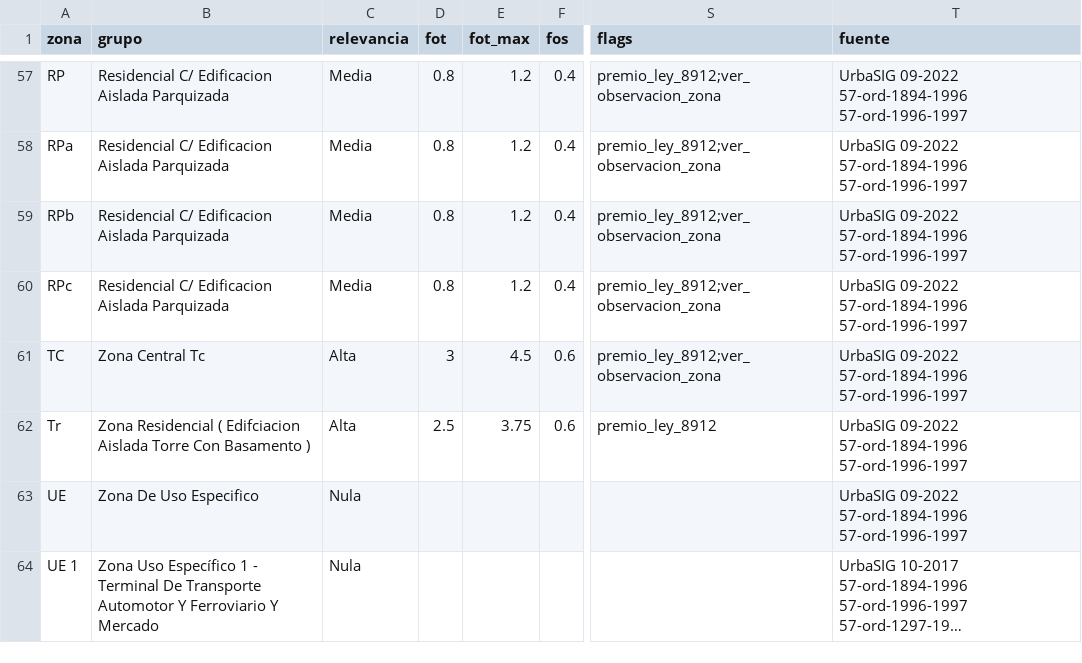
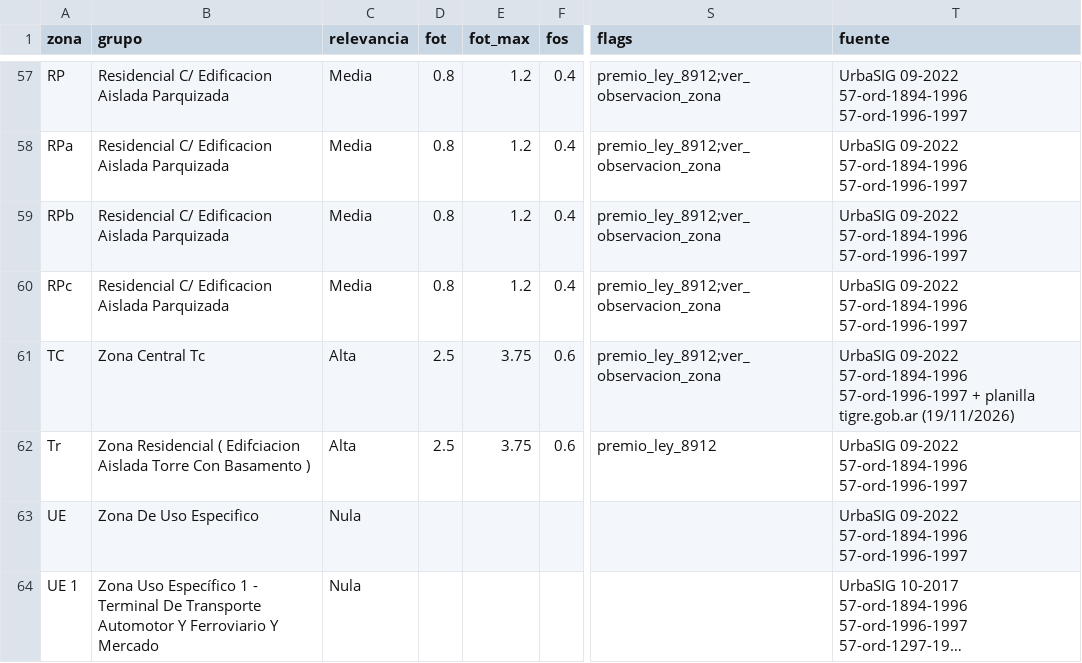
Before and after one commit to GTFONTA/scouting-zanara, a CSV file: municipios/tigre/normativa_zonas.csv, drawn as a sheet; only a part is shown, gaps mark what is left out; long unchanged cells end in …; the diff covers the shown part only; the diff names each change by its address in the sheet, - before the commit and + after, or states it on an @@ line.

```diff
--- a/municipios/tigre/normativa_zonas.csv
+++ b/municipios/tigre/normativa_zonas.csv
-D61 (fot): 3
+D61 (fot): 2.5
-E61 (fot_max): 4.5
+E61 (fot_max): 3.75
-T61 (fuente): …57-ord-1894-1996 57-ord-1996-1997
+T61 (fuente): …57-ord-1894-1996 57-ord-1996-1997 + planilla tigre.gob.ar (19/11/2026)
```
Also changed, not shown: 89 edited cells elsewhere in this file, 16 other files.
